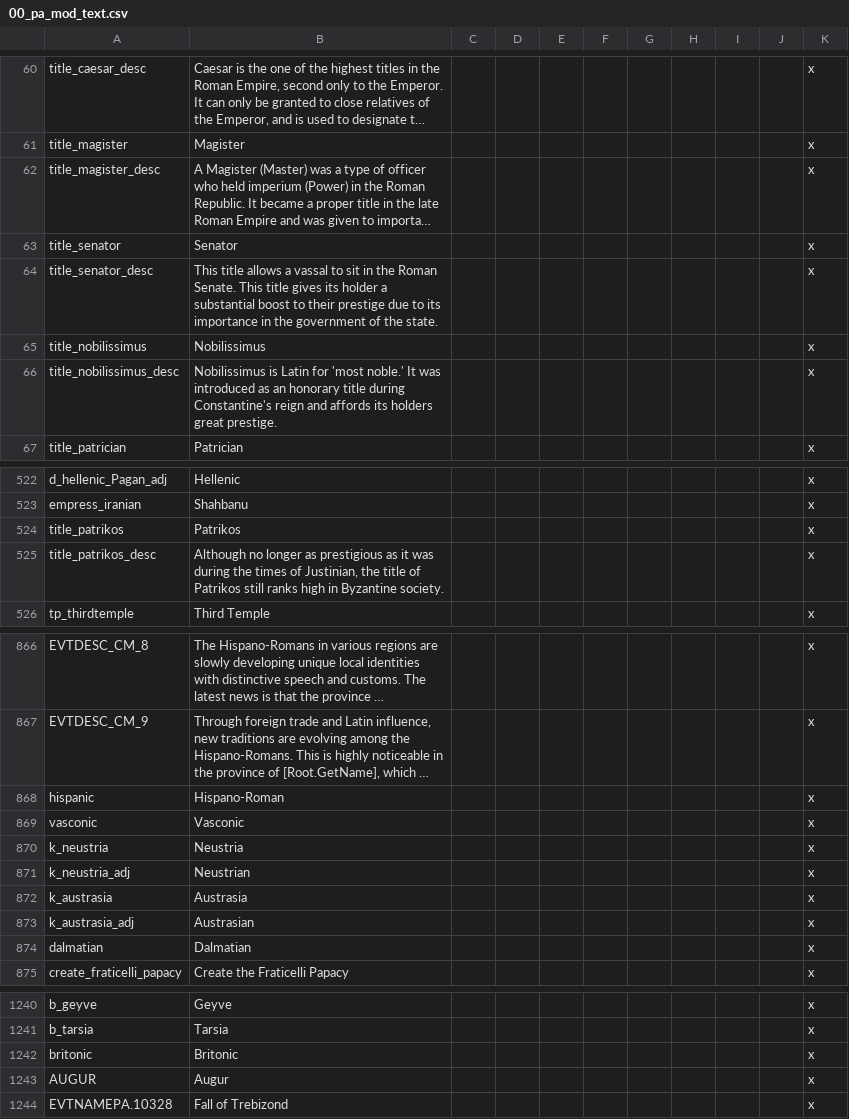
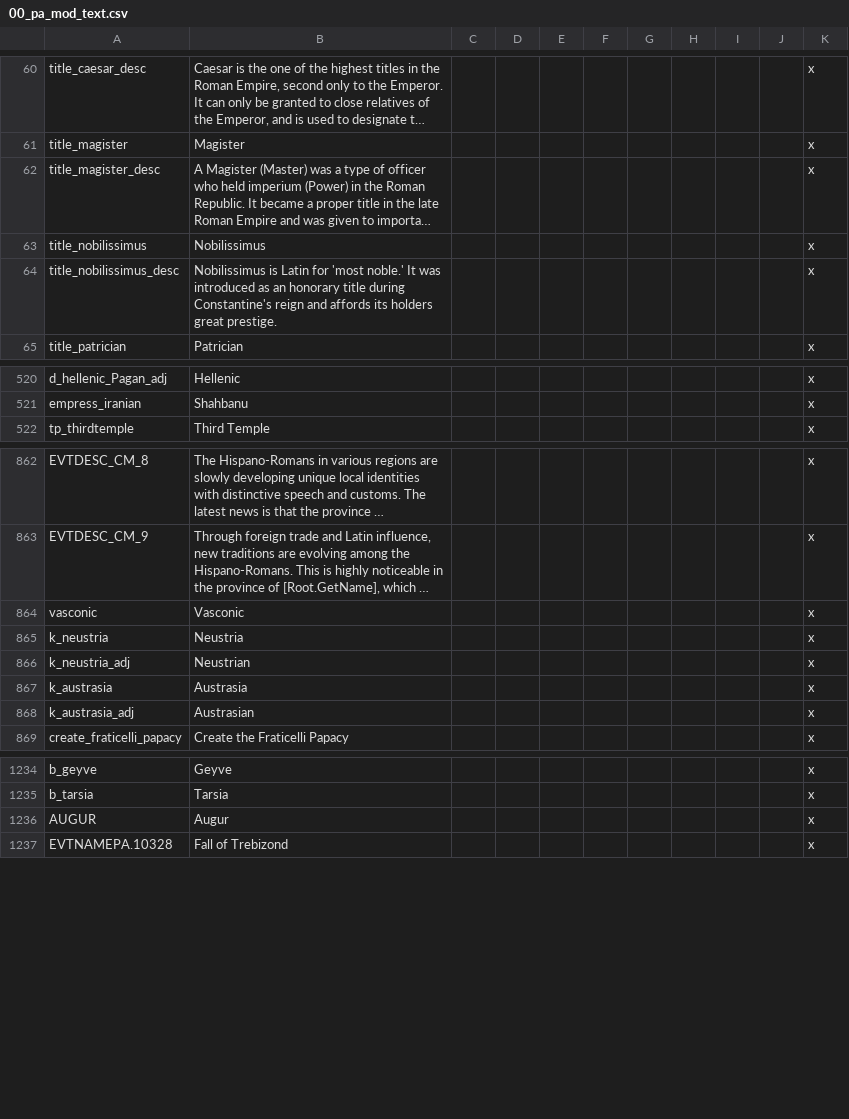
Before and after one commit to swf541/Gloria-Regni, a CSV file: Gloria Regni/localisation/00_pa_mod_text.csv, drawn as a sheet; only a part is shown, gaps mark what is left out; long unchanged cells end in …; the diff covers the shown part only; the diff names each change by its address in the sheet, - before the commit and + after, or states it on an @@ line.

```diff
--- a/Gloria Regni/localisation/00_pa_mod_text.csv
+++ b/Gloria Regni/localisation/00_pa_mod_text.csv
-row 63: title_senator | Senator |  |  |  |  |  |  |  |  | x
-row 64: title_senator_desc | This title allows a vassal to sit in the Roman Senate. This title gives its holder a substantial boost to their prestige due to its importance in the government of the state. |  |  |  |  |  |  |  |  | x
-row 524: title_patrikos | Patrikos |  |  |  |  |  |  |  |  | x
-row 525: title_patrikos_desc | Although no longer as prestigious as it was during the times of Justinian, the title of Patrikos still ranks high in Byzantine society. |  |  |  |  |  |  |  |  | x
-row 868: hispanic | Hispano-Roman |  |  |  |  |  |  |  |  | x
-row 874: dalmatian | Dalmatian |  |  |  |  |  |  |  |  | x
-row 1242: britonic | Britonic |  |  |  |  |  |  |  |  | x
```
Also changed, not shown: 1 edited cell elsewhere in this file, Gloria Regni/localisation/00_pa_additional.csv, Gloria Regni/localisation/13_text.csv, 11 other files.
